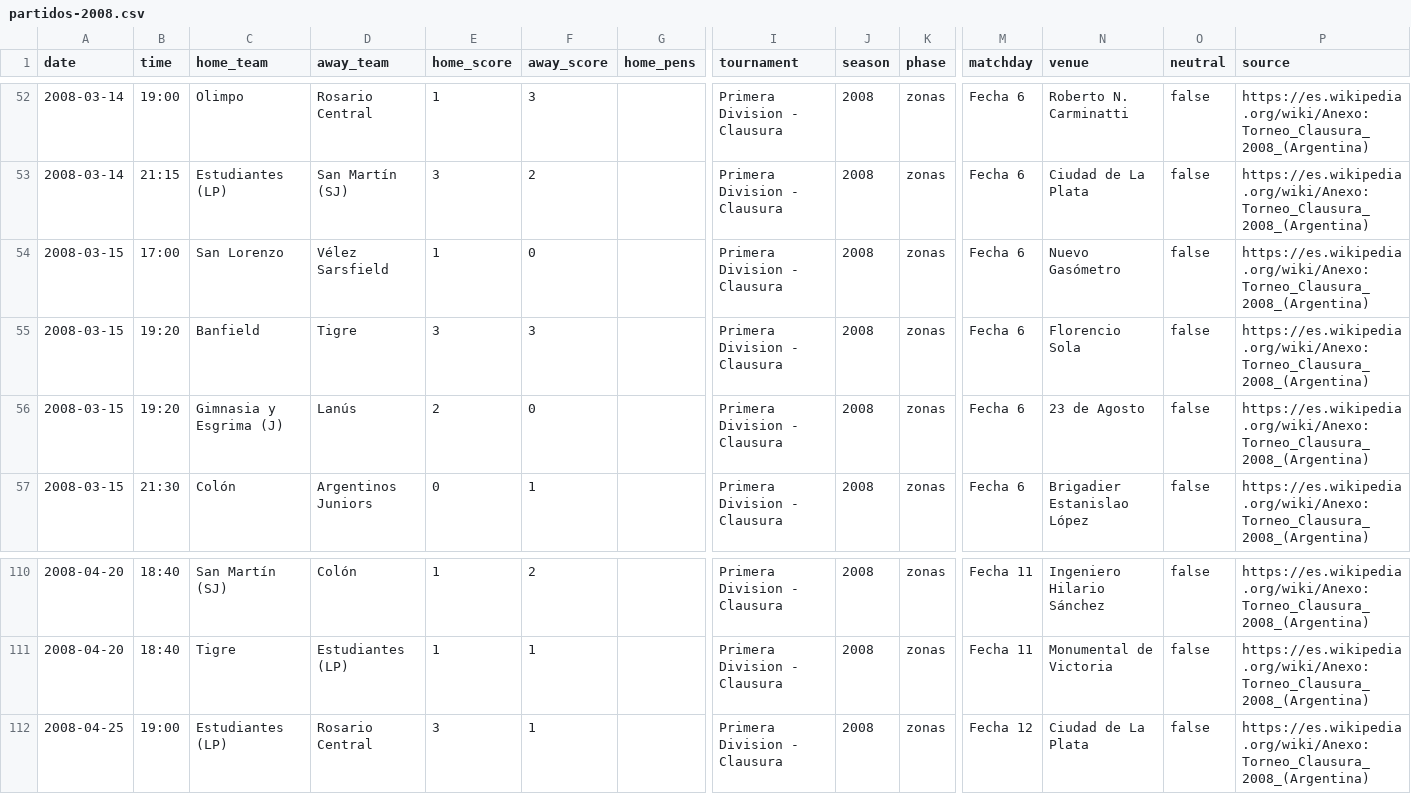
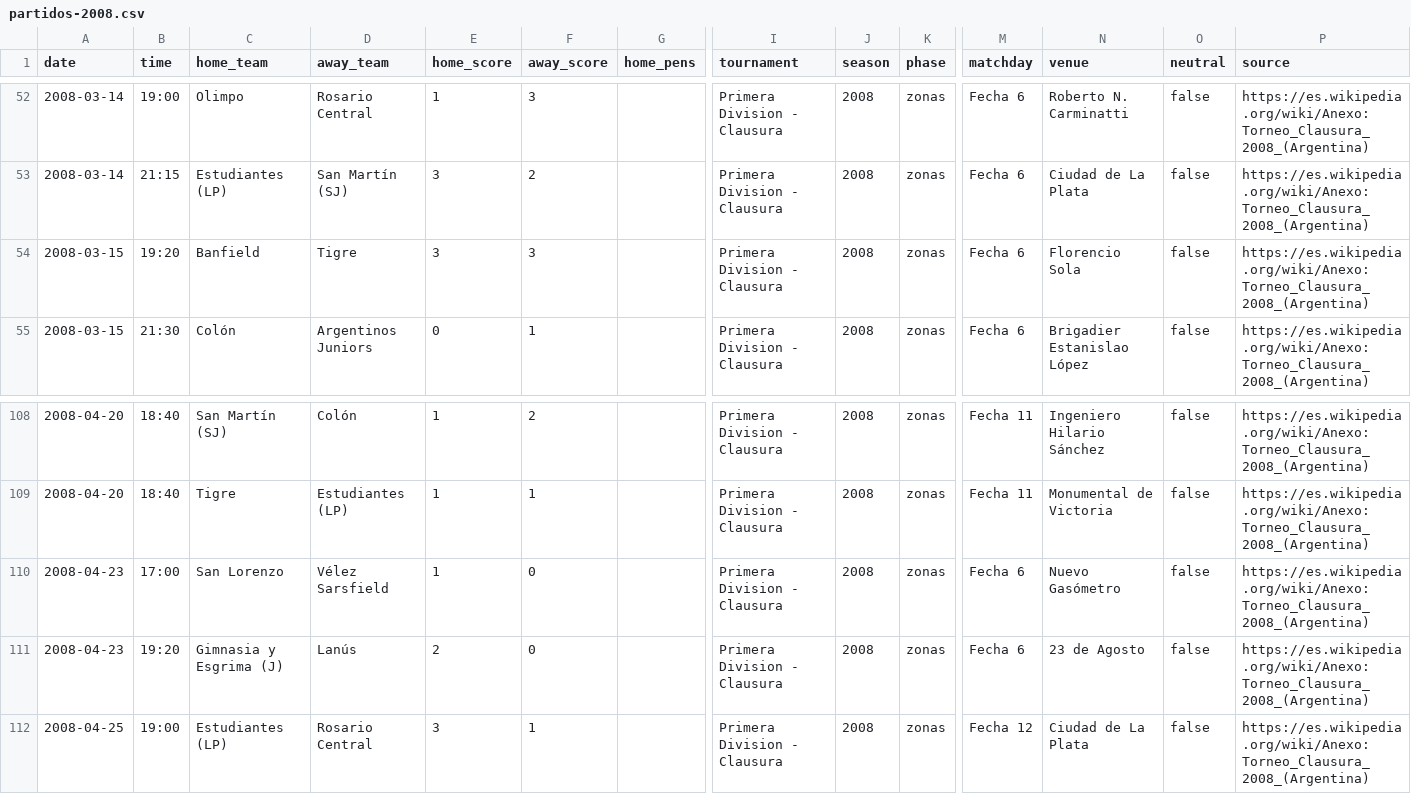
Before and after one commit to rhinoah/futbol-argentino-data, a CSV file: data/partidos-2008.csv, drawn as a sheet; only a part is shown, gaps mark what is left out; removed rows and columns are numbered as before the commit, all else as after; rows hold the shown columns only; the diff names each change by its address in the sheet, - before the commit and + after, or states it on an @@ line.

```diff
--- a/data/partidos-2008.csv
+++ b/data/partidos-2008.csv
-row 54: 2008-03-15 | 17:00 | San Lorenzo | Vélez Sarsfield | 1 | 0 |  | Primera Division - Clausura | 2008 | zonas | Fecha 6 | Nuevo Gasómetro | false | https://es.wikipedia.org/wiki/Anexo:Torneo_Clausura_2008_(Argentina)
-row 56: 2008-03-15 | 19:20 | Gimnasia y Esgrima (J) | Lanús | 2 | 0 |  | Primera Division - Clausura | 2008 | zonas | Fecha 6 | 23 de Agosto | false | https://es.wikipedia.org/wiki/Anexo:Torneo_Clausura_2008_(Argentina)
+row 110: 2008-04-23 | 17:00 | San Lorenzo | Vélez Sarsfield | 1 | 0 |  | Primera Division - Clausura | 2008 | zonas | Fecha 6 | Nuevo Gasómetro | false | https://es.wikipedia.org/wiki/Anexo:Torneo_Clausura_2008_(Argentina)
+row 111: 2008-04-23 | 19:20 | Gimnasia y Esgrima (J) | Lanús | 2 | 0 |  | Primera Division - Clausura | 2008 | zonas | Fecha 6 | 23 de Agosto | false | https://es.wikipedia.org/wiki/Anexo:Torneo_Clausura_2008_(Argentina)
```
Also changed, not shown: data/partidos-2005.csv, data/partidos-2006.csv, 22 other files.
